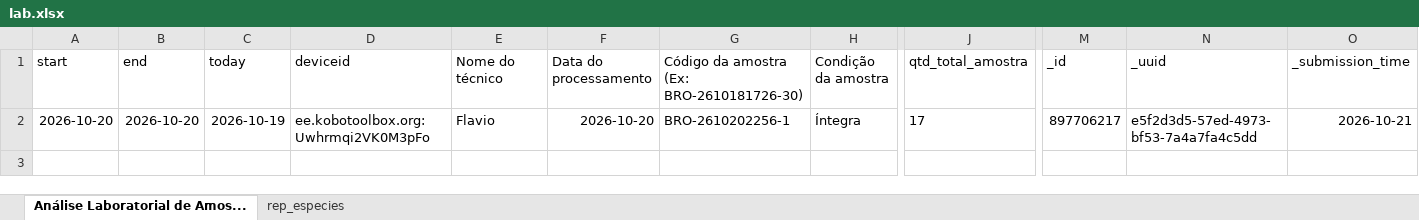
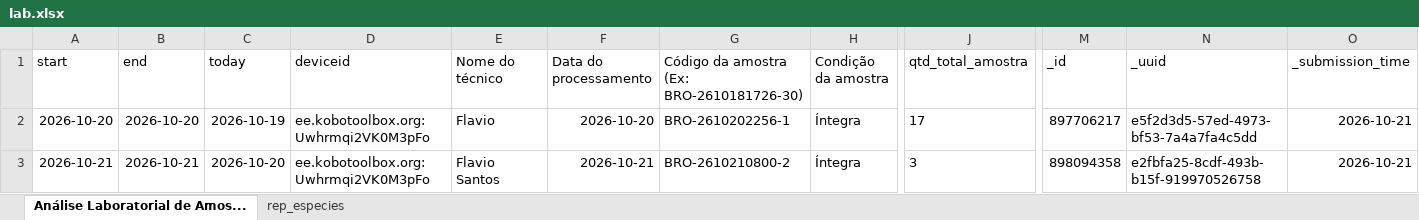
Before and after one commit to flaviohsantos/dashboard_bromelias, an Excel workbook: lab.xlsx, sheet Análise Laboratorial de Amos..., drawn as a sheet; only a part is shown, gaps mark what is left out; values as stored, in another font and other column widths than the file's, no borders; rows hold the shown columns only; the diff names each change by its address in the sheet, - before the commit and + after, or states it on an @@ line.

```diff
--- a/lab.xlsx (sheet Análise Laboratorial de Amos...)
+++ b/lab.xlsx (sheet Análise Laboratorial de Amos...)
+row 3: 2026-10-21 | 2026-10-21 | 2026-10-20 | ee.kobotoolbox.org:Uwhrmqi2VK0M3pFo | Flavio Santos | 2026-10-21 | BRO-2610210800-2 | Íntegra | 3 | 898094358 | e2fbfa25-8cdf-493b-b15f-919970526758 | 2026-10-21
```
Also changed, not shown: sheet rep_especies, campo.xlsx.
